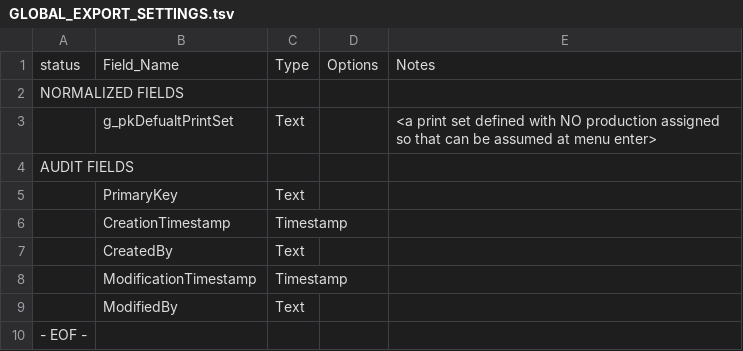
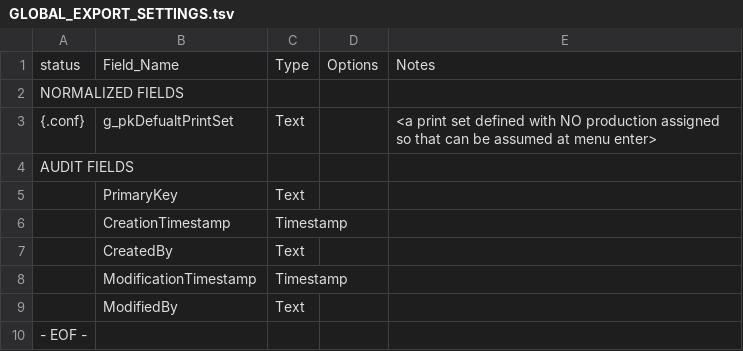
Before and after one commit to mawizorek/maw-prose, a TSV file: apps/production-mawster/20-tables/GLOBAL_EXPORT_SETTINGS.tsv, drawn as a sheet.

```diff
--- a/apps/production-mawster/20-tables/GLOBAL_EXPORT_SETTINGS.tsv
+++ b/apps/production-mawster/20-tables/GLOBAL_EXPORT_SETTINGS.tsv
@@ -2,3 +2,3 @@ status	Field_Name	Type	Options	Notes
 NORMALIZED FIELDS				
-	g_pkDefualtPrintSet	Text		<a print set defined with NO production assigned so that can be assumed at menu enter>
+{.conf}	g_pkDefualtPrintSet	Text		<a print set defined with NO production assigned so that can be assumed at menu enter>
 AUDIT FIELDS				
```
Also changed, not shown: apps/production-mawster/20-tables/PRINT_SETS.tsv, 1 other file.
